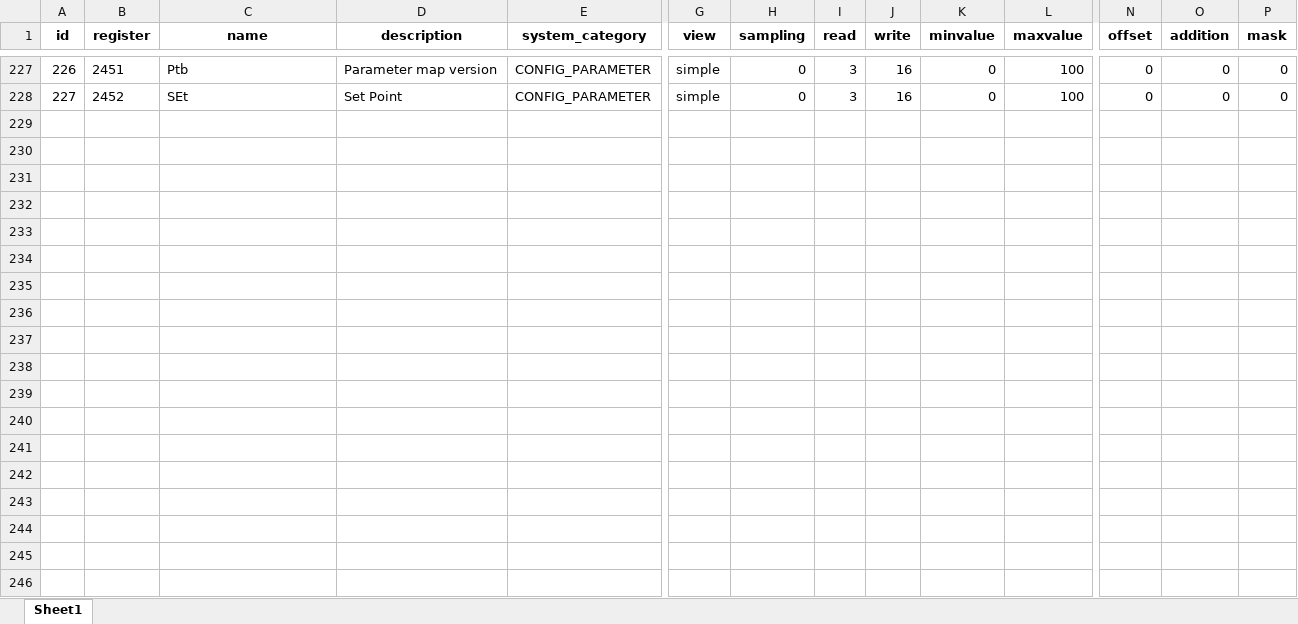
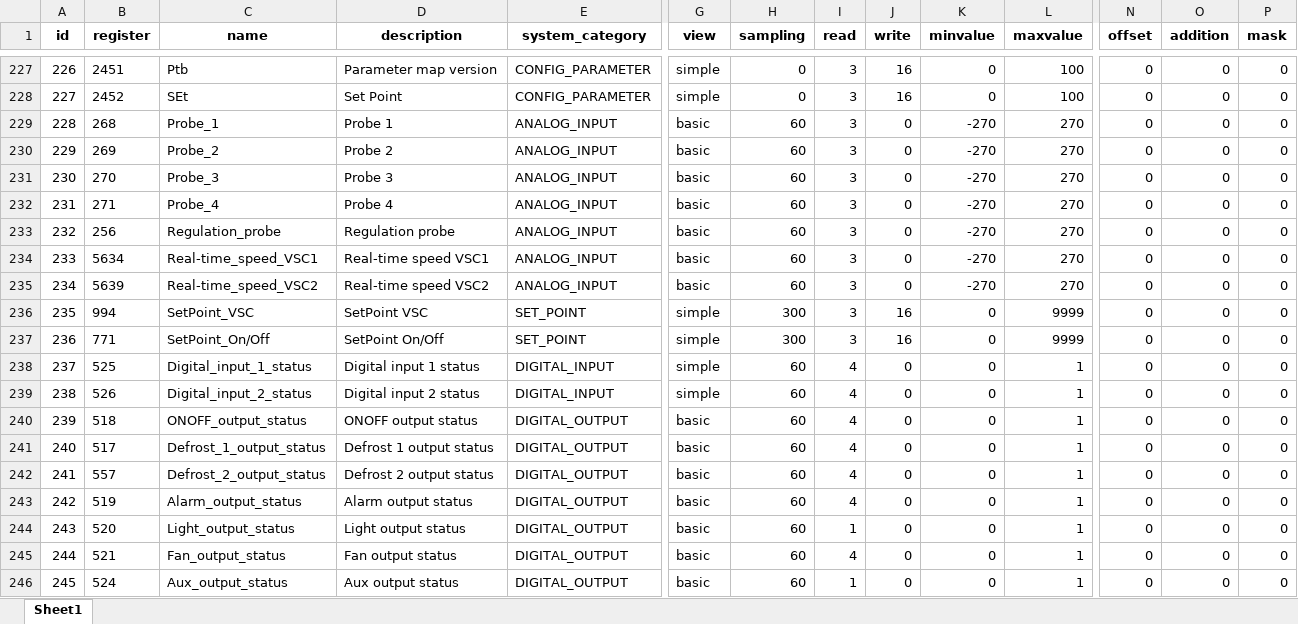
Before and after one commit to Samael312/1toolConverter, an Excel workbook: 1toolConverter_local/tablas_extraidas.xlsx, sheet Sheet1, drawn as a sheet; only a part is shown, gaps mark what is left out; values as stored, in another font and other column widths than the file's, no borders; rows hold the shown columns only; the diff covers the shown part only; the diff names each change by its address in the sheet, - before the commit and + after, or states it on an @@ line.

```diff
--- a/1toolConverter_local/tablas_extraidas.xlsx (sheet Sheet1)
+++ b/1toolConverter_local/tablas_extraidas.xlsx (sheet Sheet1)
+row 229: 228 | 268 | Probe_1 | Probe 1 | ANALOG_INPUT | basic | 60 | 3 | 0 | -270 | 270 | 0 | 0 | 0
+row 230: 229 | 269 | Probe_2 | Probe 2 | ANALOG_INPUT | basic | 60 | 3 | 0 | -270 | 270 | 0 | 0 | 0
+row 231: 230 | 270 | Probe_3 | Probe 3 | ANALOG_INPUT | basic | 60 | 3 | 0 | -270 | 270 | 0 | 0 | 0
+row 232: 231 | 271 | Probe_4 | Probe 4 | ANALOG_INPUT | basic | 60 | 3 | 0 | -270 | 270 | 0 | 0 | 0
+row 233: 232 | 256 | Regulation_probe | Regulation probe | ANALOG_INPUT | basic | 60 | 3 | 0 | -270 | 270 | 0 | 0 | 0
+row 234: 233 | 5634 | Real-time_speed_VSC1 | Real-time speed VSC1 | ANALOG_INPUT | basic | 60 | 3 | 0 | -270 | 270 | 0 | 0 | 0
+row 235: 234 | 5639 | Real-time_speed_VSC2 | Real-time speed VSC2 | ANALOG_INPUT | basic | 60 | 3 | 0 | -270 | 270 | 0 | 0 | 0
+row 236: 235 | 994 | SetPoint_VSC | SetPoint VSC | SET_POINT | simple | 300 | 3 | 16 | 0 | 9999 | 0 | 0 | 0
+row 237: 236 | 771 | SetPoint_On/Off | SetPoint On/Off | SET_POINT | simple | 300 | 3 | 16 | 0 | 9999 | 0 | 0 | 0
+row 238: 237 | 525 | Digital_input_1_status | Digital input 1 status | DIGITAL_INPUT | simple | 60 | 4 | 0 | 0 | 1 | 0 | 0 | 0
+row 239: 238 | 526 | Digital_input_2_status | Digital input 2 status | DIGITAL_INPUT | simple | 60 | 4 | 0 | 0 | 1 | 0 | 0 | 0
+row 240: 239 | 518 | ONOFF_output_status | ONOFF output status | DIGITAL_OUTPUT | basic | 60 | 4 | 0 | 0 | 1 | 0 | 0 | 0
+row 241: 240 | 517 | Defrost_1_output_status | Defrost 1 output status | DIGITAL_OUTPUT | basic | 60 | 4 | 0 | 0 | 1 | 0 | 0 | 0
+row 242: 241 | 557 | Defrost_2_output_status | Defrost 2 output status | DIGITAL_OUTPUT | basic | 60 | 4 | 0 | 0 | 1 | 0 | 0 | 0
+row 243: 242 | 519 | Alarm_output_status | Alarm output status | DIGITAL_OUTPUT | basic | 60 | 4 | 0 | 0 | 1 | 0 | 0 | 0
+row 244: 243 | 520 | Light_output_status | Light output status | DIGITAL_OUTPUT | basic | 60 | 1 | 0 | 0 | 1 | 0 | 0 | 0
+row 245: 244 | 521 | Fan_output_status | Fan output status | DIGITAL_OUTPUT | basic | 60 | 4 | 0 | 0 | 1 | 0 | 0 | 0
+row 246: 245 | 524 | Aux_output_status | Aux output status | DIGITAL_OUTPUT | basic | 60 | 1 | 0 | 0 | 1 | 0 | 0 | 0
```
Also changed, not shown: 46 added rows elsewhere in this sheet, 1 other file.
